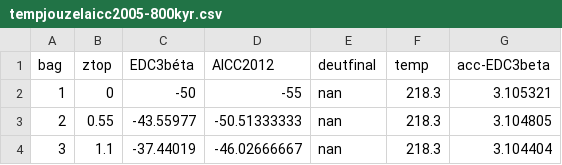
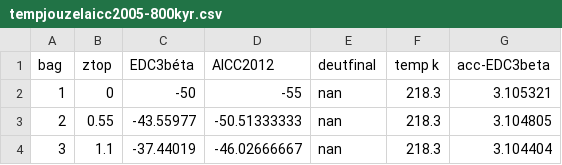
Before and after one commit to nurbujang/2progdaw23, a CSV file: data/at/tempjouzelaicc2005-800kyr.csv, drawn as a sheet; only a part is shown.

```diff
--- a/data/at/tempjouzelaicc2005-800kyr.csv
+++ b/data/at/tempjouzelaicc2005-800kyr.csv
@@ -1,2 +1,2 @@
-"bag","ztop","EDC3béta","AICC2012","deutfinal","temp","acc-EDC3beta"
+"bag","ztop","EDC3béta","AICC2012","deutfinal","temp k","acc-EDC3beta"
 1,0,-50,-55,"nan",218.3,3.105321
```
Also changed, not shown: data/at/oritempglobalanomnoaa1850-2022.csv, 7 other files.
